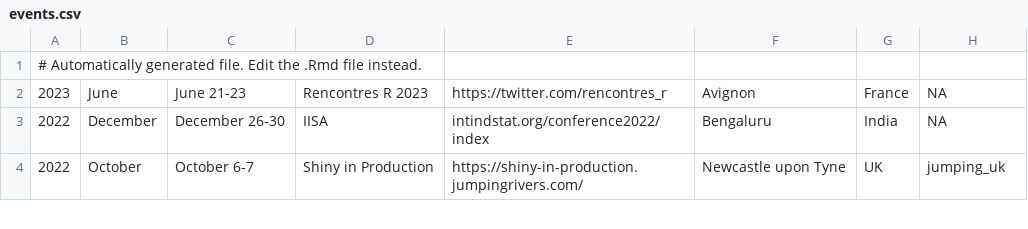
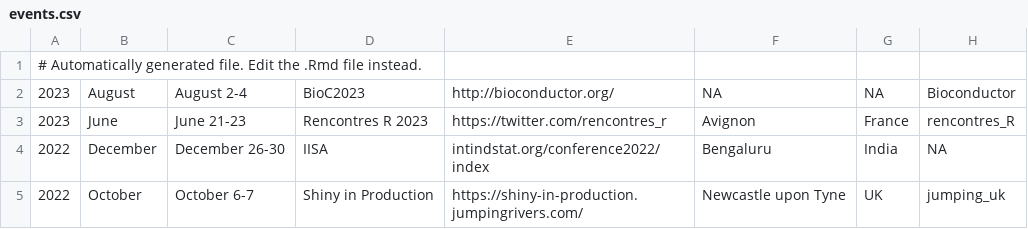
Before and after one commit to jumpingrivers/meetingsR, a CSV file: docs/events.csv, drawn as a sheet; only a part is shown.

```diff
--- a/docs/events.csv
+++ b/docs/events.csv
@@ -1,3 +1,4 @@
 # Automatically generated file. Edit the .Rmd file instead.
-2023,June,June 21-23,Rencontres R 2023,https://twitter.com/rencontres_r,Avignon,France,NA
+2023,August,August 2-4,BioC2023,http://bioconductor.org/,NA,NA,Bioconductor
+2023,June,June 21-23,Rencontres R 2023,https://twitter.com/rencontres_r,Avignon,France,rencontres_R
 2022,December,December 26-30,IISA,intindstat.org/conference2022/index,Bengaluru,India,NA
```
Also changed, not shown: 13 other files.
